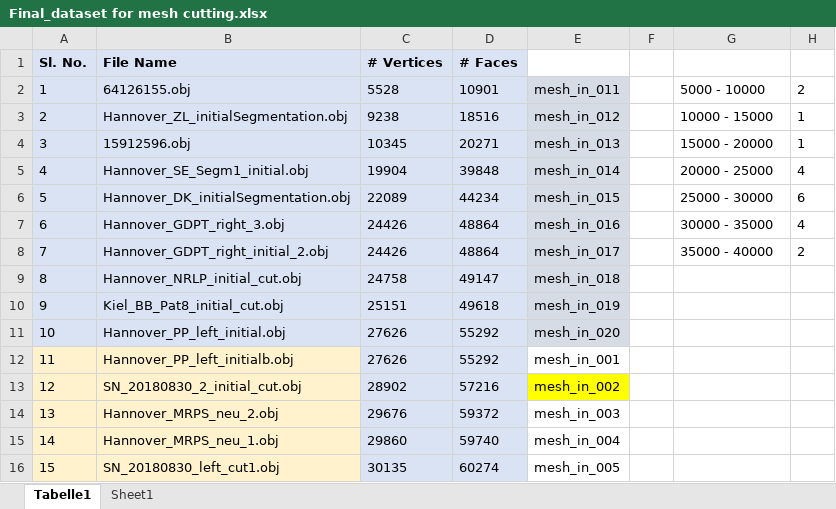
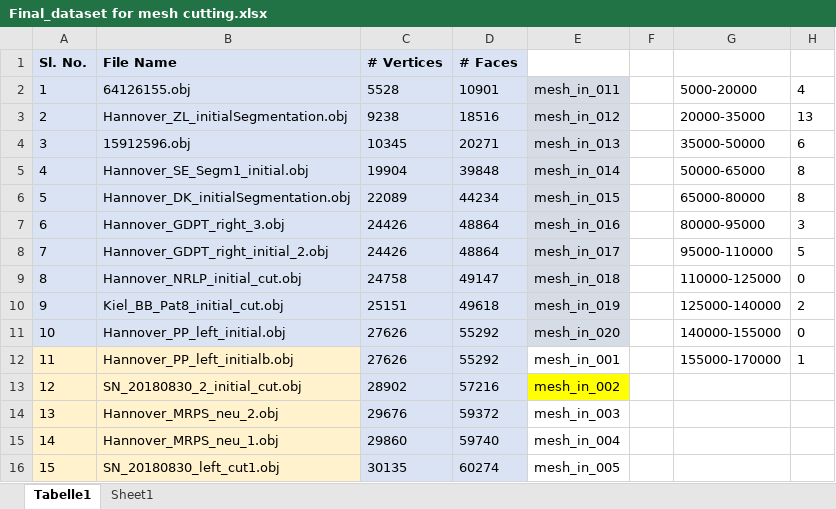
Before and after one commit to vijusudhi/Preprocessing3DMeshes, an Excel workbook: Final_dataset for mesh cutting.xlsx, sheet Tabelle1, drawn as a sheet; only a part is shown; values as stored, in another font and other column widths than the file's, no borders; charts and pictures not drawn; the diff names each change by its address in the sheet, - before the commit and + after, or states it on an @@ line.

```diff
--- a/Final_dataset for mesh cutting.xlsx (sheet Tabelle1)
+++ b/Final_dataset for mesh cutting.xlsx (sheet Tabelle1)
-G2: 5000 - 10000
+G2: 5000-20000
-H2: 2
+H2: 4
-G3: 10000 - 15000
+G3: 20000-35000
-H3: 1
+H3: 13
-G4: 15000 - 20000
+G4: 35000-50000
-H4: 1
+H4: 6
-G5: 20000 - 25000
+G5: 50000-65000
-H5: 4
+H5: 8
-G6: 25000 - 30000
+G6: 65000-80000
-H6: 6
+H6: 8
-G7: 30000 - 35000
+G7: 80000-95000
-H7: 4
+H7: 3
-G8: 35000 - 40000
+G8: 95000-110000
-H8: 2
+H8: 5
-G9: (empty)
+G9: 110000-125000
-H9: (empty)
+H9: 0
-G10: (empty)
+G10: 125000-140000
-H10: (empty)
+H10: 2
-G11: (empty)
+G11: 140000-155000
-H11: (empty)
+H11: 0
-G12: (empty)
+G12: 155000-170000
-H12: (empty)
+H12: 1
```
Also changed, not shown: sheet Sheet1, charts or pictures, 1 other file.
